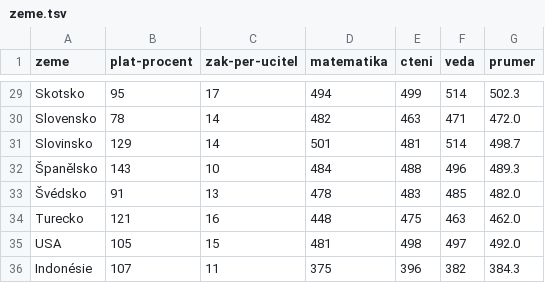
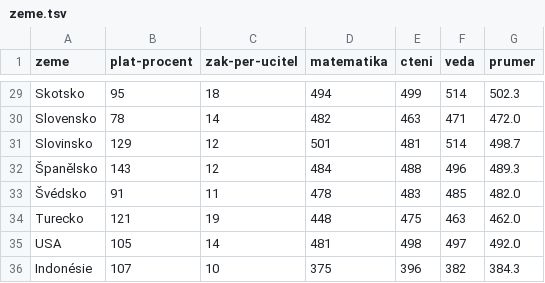
Before and after one commit to DataRozhlas/platy-ucitelu, a TSV file: data/zeme.tsv, drawn as a sheet; only a part is shown, gaps mark what is left out; the diff covers the shown part only; the diff names each change by its address in the sheet, - before the commit and + after, or states it on an @@ line.

Commit message:
zmeneny pomery zaku a ucitelu na prumer napric skolami, nejen strednimi

```diff
--- a/data/zeme.tsv
+++ b/data/zeme.tsv
-C29 (zak-per-ucitel): 17
+C29 (zak-per-ucitel): 18
-C31 (zak-per-ucitel): 14
+C31 (zak-per-ucitel): 12
-C32 (zak-per-ucitel): 10
+C32 (zak-per-ucitel): 12
-C33 (zak-per-ucitel): 13
+C33 (zak-per-ucitel): 11
-C34 (zak-per-ucitel): 16
+C34 (zak-per-ucitel): 19
-C35 (zak-per-ucitel): 15
+C35 (zak-per-ucitel): 14
-C36 (zak-per-ucitel): 11
+C36 (zak-per-ucitel): 10
```
Also changed, not shown: 1 added row, 1 removed row and 22 edited cells elsewhere in this file, 1 other file.
